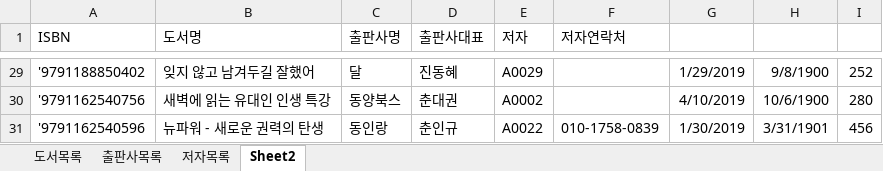
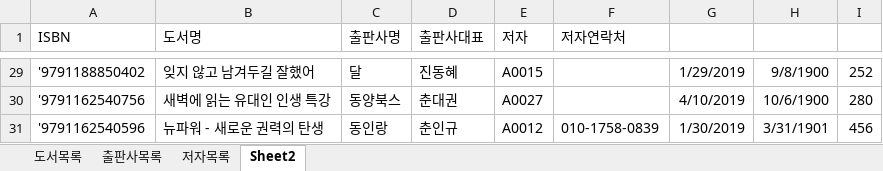
Before and after one commit to soparifly/Biz_403_2021_04_DBMS, an Excel workbook: 도서정보/샘플-도서정보(2021-04-29).xlsx, sheet Sheet2, drawn as a sheet; only a part is shown, gaps mark what is left out; values as stored, in another font and other column widths than the file's, no borders; the diff covers the shown part only; the diff names each change by its address in the sheet, - before the commit and + after, or states it on an @@ line.

```diff
--- a/도서정보/샘플-도서정보(2021-04-29).xlsx (sheet Sheet2)
+++ b/도서정보/샘플-도서정보(2021-04-29).xlsx (sheet Sheet2)
-E29 (저자): A0029
+E29 (저자): A0015
-E30 (저자): A0002
+E30 (저자): A0027
-E31 (저자): A0022
+E31 (저자): A0012
```
Also changed, not shown: 27 edited cells elsewhere in this sheet, sheet 도서목록, 도서정보/도서정보.xlsx, 14 other files.
